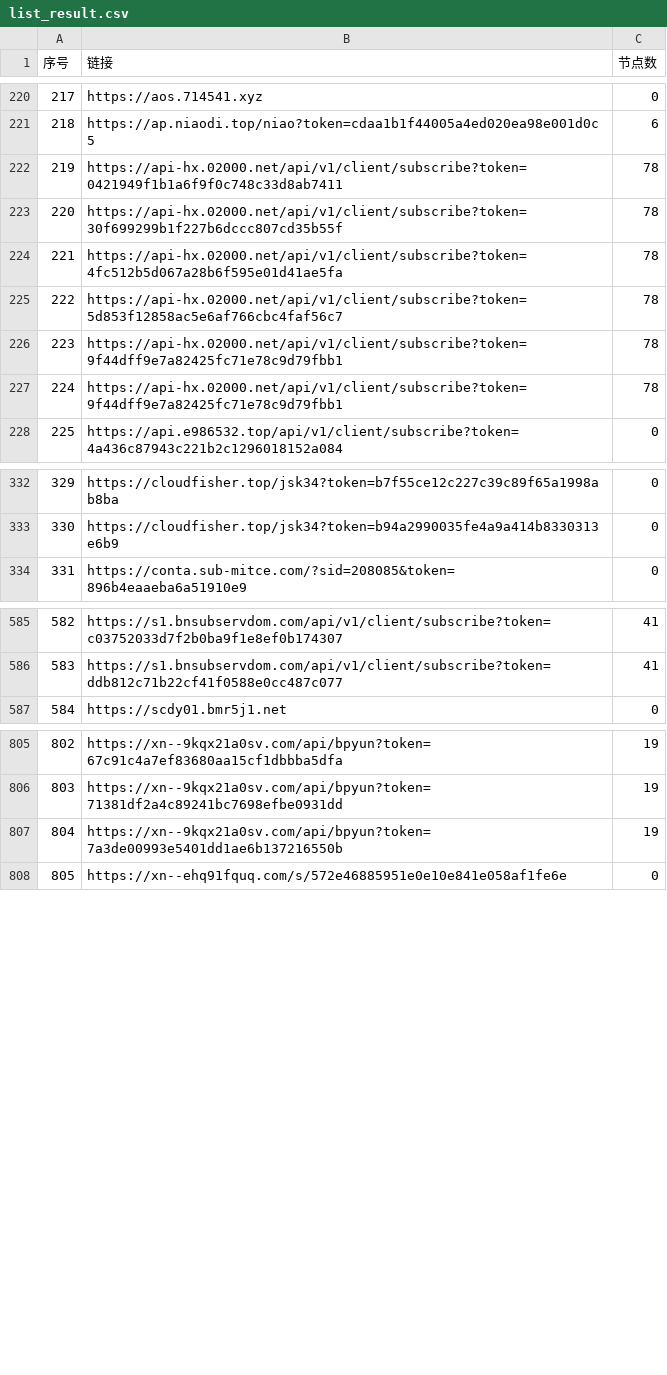
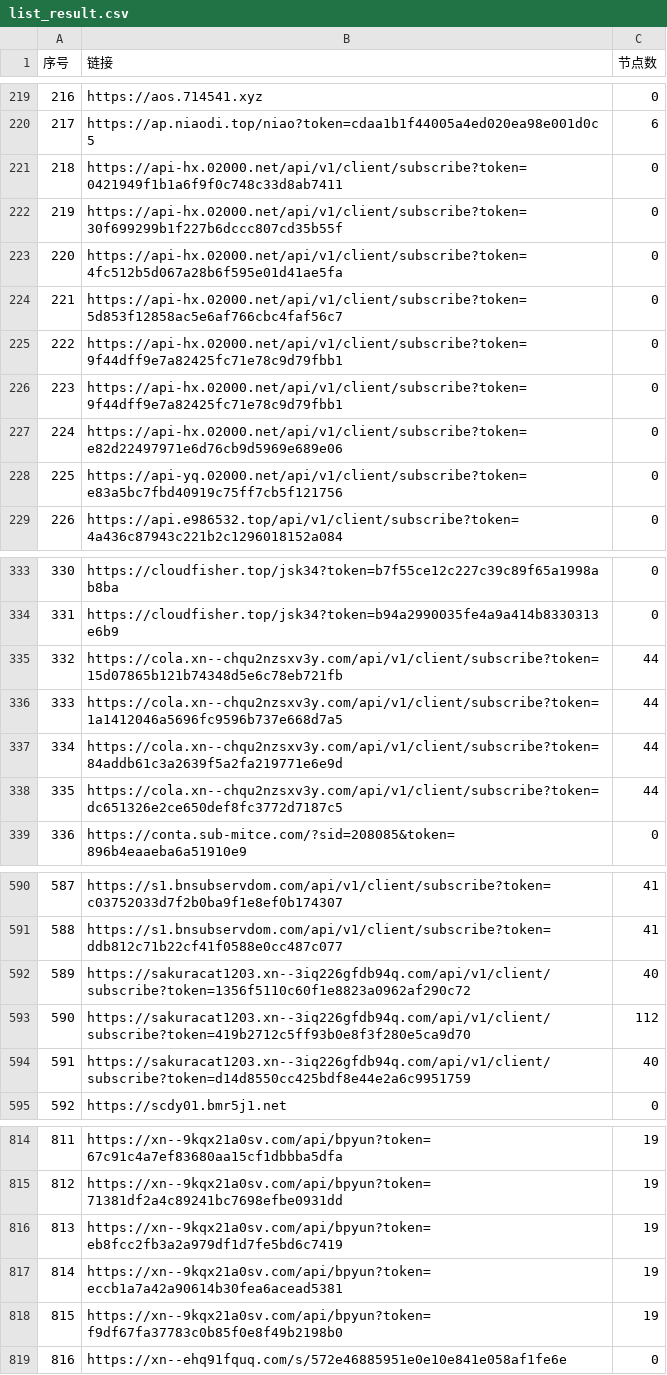
Before and after one commit to 3878590578/NoMoreWalls, a CSV file: list_result.csv, drawn as a sheet; only a part is shown, gaps mark what is left out; addresses are those after the commit; the diff covers the shown part only; the diff names each change by its address in the sheet, - before the commit and + after, or states it on an @@ line.

```diff
--- a/list_result.csv
+++ b/list_result.csv
@@ column A (序号) renumbered between rows 199 and 864 @@
-C221:C226 (节点数): 78
+C221:C226 (节点数): 0
+row 227: 224 | https://api-hx.02000.net/api/v1/client/subscribe?token=e82d22497971e6d76cb9d5969e689e06 | 0
+row 228: 225 | https://api-yq.02000.net/api/v1/client/subscribe?token=e83a5bc7fbd40919c75ff7cb5f121756 | 0
+row 335: 332 | https://cola.xn--chqu2nzsxv3y.com/api/v1/client/subscribe?token=15d07865b121b74348d5e6c78eb721fb | 44
+row 336: 333 | https://cola.xn--chqu2nzsxv3y.com/api/v1/client/subscribe?token=1a1412046a5696fc9596b737e668d7a5 | 44
+row 337: 334 | https://cola.xn--chqu2nzsxv3y.com/api/v1/client/subscribe?token=84addb61c3a2639f5a2fa219771e6e9d | 44
+row 338: 335 | https://cola.xn--chqu2nzsxv3y.com/api/v1/client/subscribe?token=dc651326e2ce650def8fc3772d7187c5 | 44
+row 592: 589 | https://sakuracat1203.xn--3iq226gfdb94q.com/api/v1/client/subscribe?token=1356f5110c60f1e8823a0962af290c72 | 40
+row 593: 590 | https://sakuracat1203.xn--3iq226gfdb94q.com/api/v1/client/subscribe?token=419b2712c5ff93b0e8f3f280e5ca9d70 | 112
+row 594: 591 | https://sakuracat1203.xn--3iq226gfdb94q.com/api/v1/client/subscribe?token=d14d8550cc425bdf8e44e2a6c9951759 | 40
+row 816: 813 | https://xn--9kqx21a0sv.com/api/bpyun?token=eb8fcc2fb3a2a979df1d7fe5bd6c7419 | 19
-B817 (链接): https://xn--9kqx21a0sv.com/api/bpyun?token=7a3de00993e5401dd1ae6b137216550b
+B817 (链接): https://xn--9kqx21a0sv.com/api/bpyun?token=eccb1a7a42a90614b30fea6acead5381
+row 818: 815 | https://xn--9kqx21a0sv.com/api/bpyun?token=f9df67fa37783c0b85f0e8f49b2198b0 | 19
```
Also changed, not shown: 3 added rows, 3 removed rows and 40 edited cells elsewhere in this file, 55 other files.
